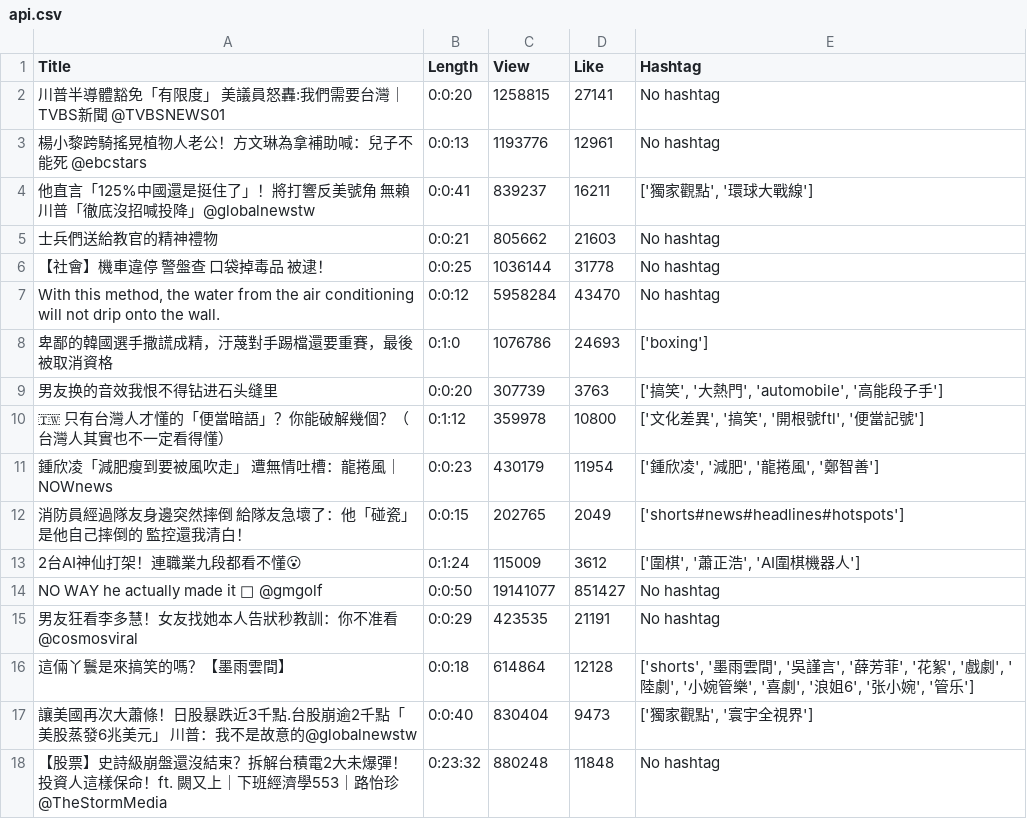
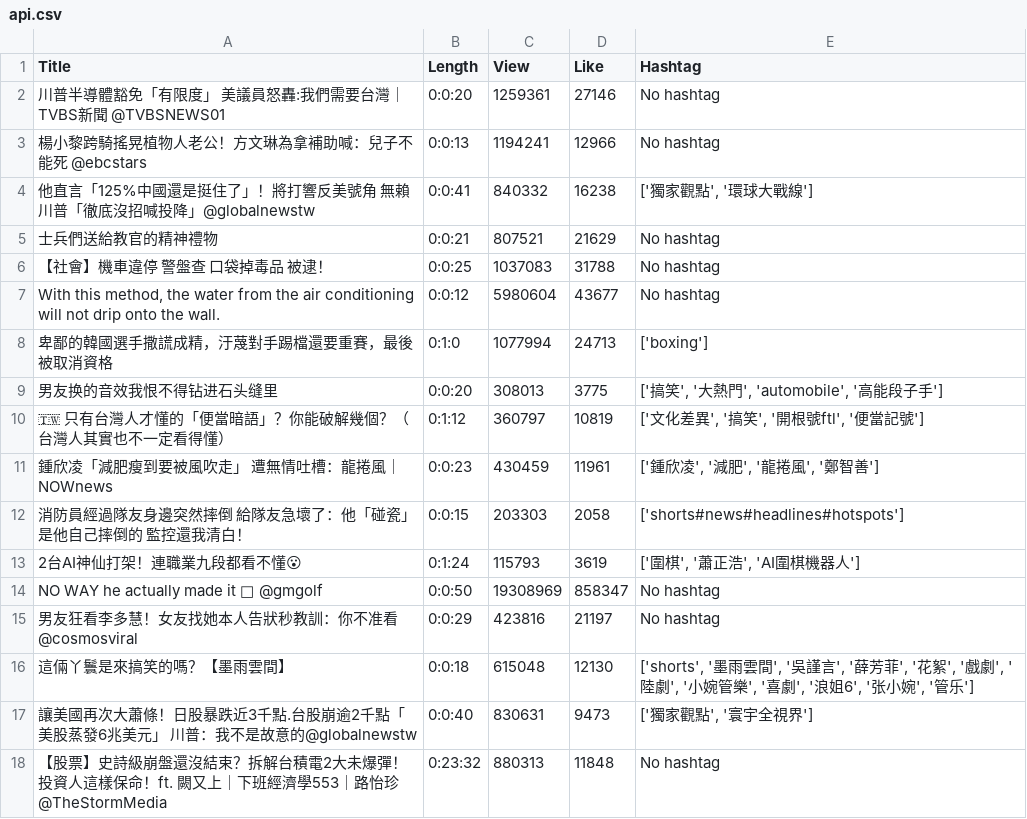
Before and after one commit to WCLynn/Open-Platform-Software-mid-project, a CSV file: api.csv, drawn as a sheet; only a part is shown; the diff covers the shown part only.

Commit message:
daily crawl

```diff
--- a/api.csv
+++ b/api.csv
@@ -1,18 +1,18 @@
 Title,Length,View,Like,Hashtag
-川普半導體豁免「有限度」 美議員怒轟:我們需要台灣｜TVBS新聞 @TVBSNEWS01,0:0:20,1258815,27141,No hashtag
-楊小黎跨騎搖晃植物人老公！方文琳為拿補助喊：兒子不能死 @ebcstars,0:0:13,1193776,12961,No hashtag
-他直言「125%中國還是挺住了」！將打響反美號角 無賴川普「徹底沒招喊投降」@globalnewstw,0:0:41,839237,16211,"['獨家觀點', '環球大戰線']"
-士兵們送給教官的精神禮物,0:0:21,805662,21603,No hashtag
-【社會】機車違停 警盤查 口袋掉毒品 被逮！,0:0:25,1036144,31778,No hashtag
-"With this method, the water from the air conditioning will not drip onto the wall.",0:0:12,5958284,43470,No hashtag
-卑鄙的韓國選手撒謊成精，汙蔑對手踢檔還要重賽，最後被取消資格,0:1:0,1076786,24693,['boxing']
-男友换的音效我恨不得钻进石头缝里,0:0:20,307739,3763,"['搞笑', '大熱門', 'automobile', '高能段子手']"
-🇹🇼 只有台灣人才懂的「便當暗語」？你能破解幾個？（台灣人其實也不一定看得懂）,0:1:12,359978,10800,"['文化差異', '搞笑', '開根號ftl', '便當記號']"
-鍾欣凌「減肥瘦到要被風吹走」  遭無情吐槽：龍捲風｜NOWnews,0:0:23,430179,11954,"['鍾欣凌', '減肥', '龍捲風', '鄭智善']"
-消防員經過隊友身邊突然摔倒 給隊友急壞了：他「碰瓷」 是他自己摔倒的 監控還我清白！,0:0:15,202765,2049,['shorts#news#headlines#hotspots']
-2台AI神仙打架！連職業九段都看不懂😮,0:1:24,115009,3612,"['圍棋', '蕭正浩', 'AI圍棋機器人']"
-NO WAY he actually made it 🤯 @gmgolf,0:0:50,19141077,851427,No hashtag
-男友狂看李多慧！女友找她本人告狀秒教訓：你不准看 @cosmosviral,0:0:29,423535,21191,No hashtag
-這倆丫鬟是來搞笑的嗎？【墨雨雲間】,0:0:18,614864,12128,"['shorts', '墨雨雲間', '吳謹言', '薛芳菲', '花絮', '戲劇', '陸劇', '小婉管樂', '喜劇', '浪姐6', '张小婉', '管乐']"
-讓美國再次大蕭條！日股暴跌近3千點.台股崩逾2千點「美股蒸發6兆美元」 川普：我不是故意的@globalnewstw,0:0:40,830404,9473,"['獨家觀點', '寰宇全視界']"
-【股票】史詩級崩盤還沒結束？拆解台積電2大未爆彈！投資人這樣保命！ft. 闕又上｜下班經濟學553｜路怡珍 @TheStormMedia,0:23:32,880248,11848,No hashtag
+川普半導體豁免「有限度」 美議員怒轟:我們需要台灣｜TVBS新聞 @TVBSNEWS01,0:0:20,1259361,27146,No hashtag
+楊小黎跨騎搖晃植物人老公！方文琳為拿補助喊：兒子不能死 @ebcstars,0:0:13,1194241,12966,No hashtag
+他直言「125%中國還是挺住了」！將打響反美號角 無賴川普「徹底沒招喊投降」@globalnewstw,0:0:41,840332,16238,"['獨家觀點', '環球大戰線']"
+士兵們送給教官的精神禮物,0:0:21,807521,21629,No hashtag
+【社會】機車違停 警盤查 口袋掉毒品 被逮！,0:0:25,1037083,31788,No hashtag
+"With this method, the water from the air conditioning will not drip onto the wall.",0:0:12,5980604,43677,No hashtag
+卑鄙的韓國選手撒謊成精，汙蔑對手踢檔還要重賽，最後被取消資格,0:1:0,1077994,24713,['boxing']
+男友换的音效我恨不得钻进石头缝里,0:0:20,308013,3775,"['搞笑', '大熱門', 'automobile', '高能段子手']"
+🇹🇼 只有台灣人才懂的「便當暗語」？你能破解幾個？（台灣人其實也不一定看得懂）,0:1:12,360797,10819,"['文化差異', '搞笑', '開根號ftl', '便當記號']"
+鍾欣凌「減肥瘦到要被風吹走」  遭無情吐槽：龍捲風｜NOWnews,0:0:23,430459,11961,"['鍾欣凌', '減肥', '龍捲風', '鄭智善']"
+消防員經過隊友身邊突然摔倒 給隊友急壞了：他「碰瓷」 是他自己摔倒的 監控還我清白！,0:0:15,203303,2058,['shorts#news#headlines#hotspots']
+2台AI神仙打架！連職業九段都看不懂😮,0:1:24,115793,3619,"['圍棋', '蕭正浩', 'AI圍棋機器人']"
+NO WAY he actually made it 🤯 @gmgolf,0:0:50,19308969,858347,No hashtag
+男友狂看李多慧！女友找她本人告狀秒教訓：你不准看 @cosmosviral,0:0:29,423816,21197,No hashtag
+這倆丫鬟是來搞笑的嗎？【墨雨雲間】,0:0:18,615048,12130,"['shorts', '墨雨雲間', '吳謹言', '薛芳菲', '花絮', '戲劇', '陸劇', '小婉管樂', '喜劇', '浪姐6', '张小婉', '管乐']"
+讓美國再次大蕭條！日股暴跌近3千點.台股崩逾2千點「美股蒸發6兆美元」 川普：我不是故意的@globalnewstw,0:0:40,830631,9473,"['獨家觀點', '寰宇全視界']"
+【股票】史詩級崩盤還沒結束？拆解台積電2大未爆彈！投資人這樣保命！ft. 闕又上｜下班經濟學553｜路怡珍 @TheStormMedia,0:23:32,880313,11848,No hashtag
```
Also changed, not shown: 6 edited cells elsewhere in this file.
